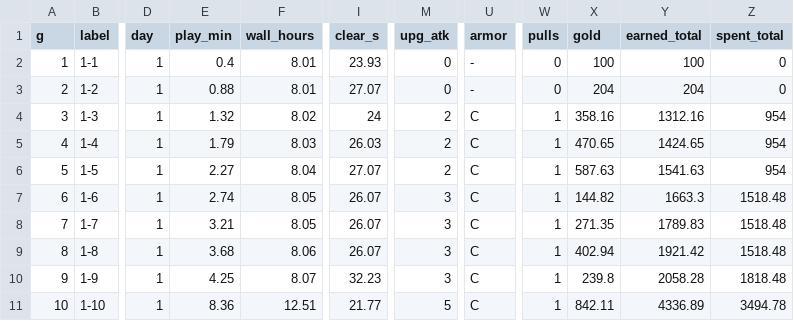
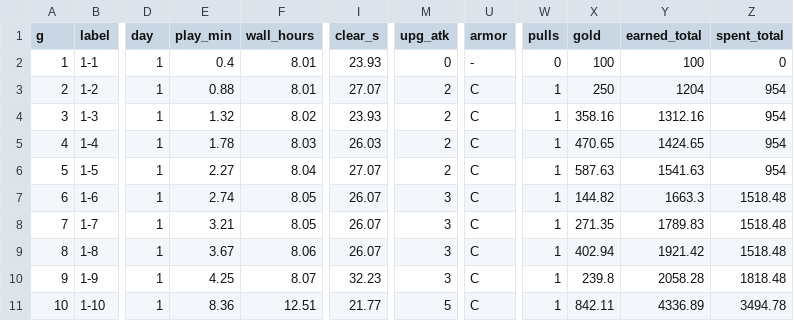
Before and after one commit to pockta11/solohero, a CSV file: _bmad-output/implementation-artifacts/balance/sim-stages-ads.csv, drawn as a sheet; only a part is shown, gaps mark what is left out; the diff names each change by its address in the sheet, - before the commit and + after, or states it on an @@ line.

```diff
--- a/_bmad-output/implementation-artifacts/balance/sim-stages-ads.csv
+++ b/_bmad-output/implementation-artifacts/balance/sim-stages-ads.csv
-M3 (upg_atk): 0
+M3 (upg_atk): 2
-U3 (armor): -
+U3 (armor): C
-W3 (pulls): 0
+W3 (pulls): 1
-X3 (gold): 204
+X3 (gold): 250
-Y3 (earned_total): 204
+Y3 (earned_total): 1204
-Z3 (spent_total): 0
+Z3 (spent_total): 954
-I4 (clear_s): 24
+I4 (clear_s): 23.93
-E5 (play_min): 1.79
+E5 (play_min): 1.78
-E9 (play_min): 3.68
+E9 (play_min): 3.67
```
Also changed, not shown: _bmad-output/implementation-artifacts/balance/sim-stages-no-ads.csv, 18 other files.
